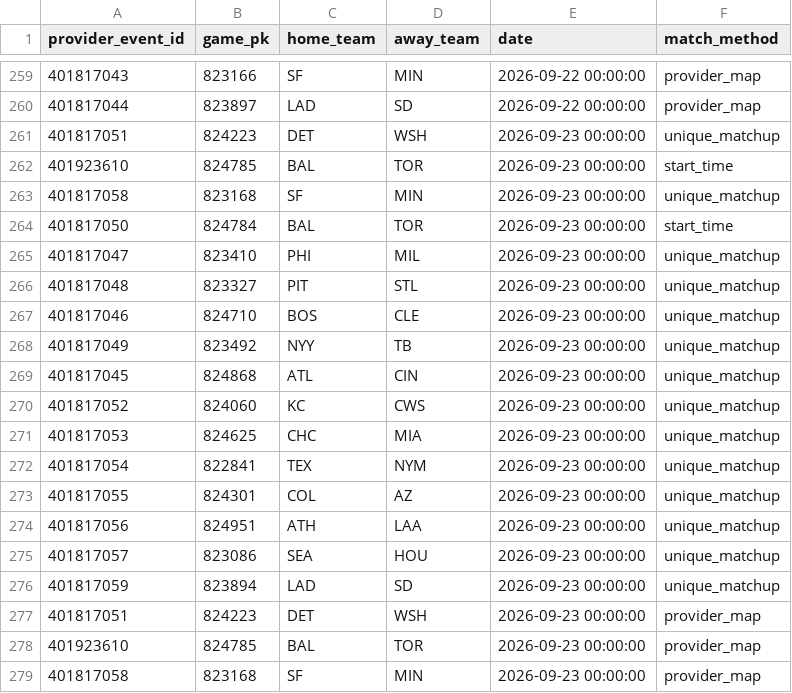
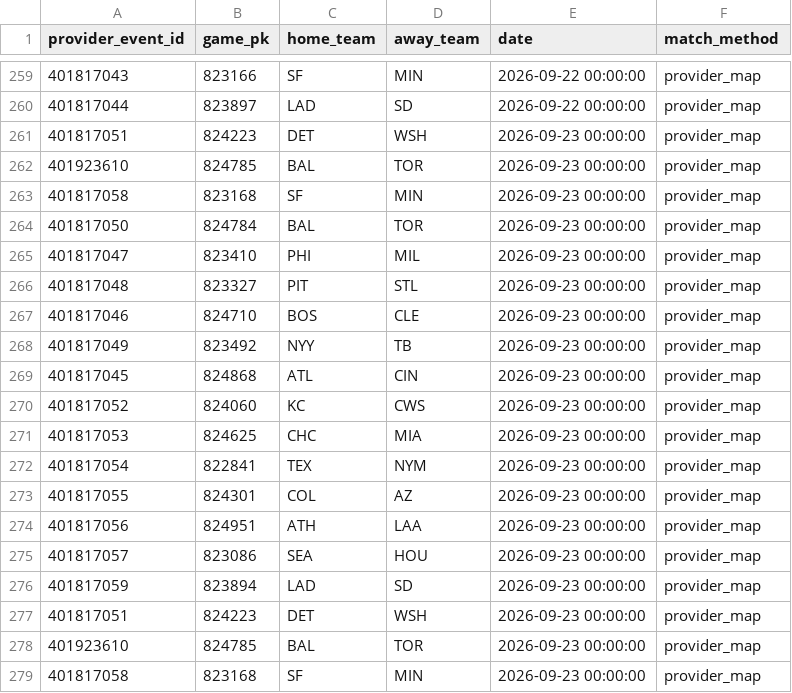
Before and after one commit to 0xyydeca/mlb_metrics, a CSV file: data/predictions/market_odds_event_map.csv, drawn as a sheet; only a part is shown, gaps mark what is left out.

```diff
--- a/data/predictions/market_odds_event_map.csv
+++ b/data/predictions/market_odds_event_map.csv
@@ -260,18 +260,18 @@ provider_event_id,game_pk,home_team,away_team,date,match_method
 401817044,823897,LAD,SD,2026-09-22 00:00:00,provider_map
-401817051,824223,DET,WSH,2026-09-23 00:00:00,unique_matchup
-401923610,824785,BAL,TOR,2026-09-23 00:00:00,start_time
-401817058,823168,SF,MIN,2026-09-23 00:00:00,unique_matchup
-401817050,824784,BAL,TOR,2026-09-23 00:00:00,start_time
-401817047,823410,PHI,MIL,2026-09-23 00:00:00,unique_matchup
-401817048,823327,PIT,STL,2026-09-23 00:00:00,unique_matchup
-401817046,824710,BOS,CLE,2026-09-23 00:00:00,unique_matchup
-401817049,823492,NYY,TB,2026-09-23 00:00:00,unique_matchup
-401817045,824868,ATL,CIN,2026-09-23 00:00:00,unique_matchup
-401817052,824060,KC,CWS,2026-09-23 00:00:00,unique_matchup
-401817053,824625,CHC,MIA,2026-09-23 00:00:00,unique_matchup
-401817054,822841,TEX,NYM,2026-09-23 00:00:00,unique_matchup
-401817055,824301,COL,AZ,2026-09-23 00:00:00,unique_matchup
-401817056,824951,ATH,LAA,2026-09-23 00:00:00,unique_matchup
-401817057,823086,SEA,HOU,2026-09-23 00:00:00,unique_matchup
-401817059,823894,LAD,SD,2026-09-23 00:00:00,unique_matchup
+401817051,824223,DET,WSH,2026-09-23 00:00:00,provider_map
+401923610,824785,BAL,TOR,2026-09-23 00:00:00,provider_map
+401817058,823168,SF,MIN,2026-09-23 00:00:00,provider_map
+401817050,824784,BAL,TOR,2026-09-23 00:00:00,provider_map
+401817047,823410,PHI,MIL,2026-09-23 00:00:00,provider_map
+401817048,823327,PIT,STL,2026-09-23 00:00:00,provider_map
+401817046,824710,BOS,CLE,2026-09-23 00:00:00,provider_map
+401817049,823492,NYY,TB,2026-09-23 00:00:00,provider_map
+401817045,824868,ATL,CIN,2026-09-23 00:00:00,provider_map
+401817052,824060,KC,CWS,2026-09-23 00:00:00,provider_map
+401817053,824625,CHC,MIA,2026-09-23 00:00:00,provider_map
+401817054,822841,TEX,NYM,2026-09-23 00:00:00,provider_map
+401817055,824301,COL,AZ,2026-09-23 00:00:00,provider_map
+401817056,824951,ATH,LAA,2026-09-23 00:00:00,provider_map
+401817057,823086,SEA,HOU,2026-09-23 00:00:00,provider_map
+401817059,823894,LAD,SD,2026-09-23 00:00:00,provider_map
 401817051,824223,DET,WSH,2026-09-23 00:00:00,provider_map
```
Also changed, not shown: data/predictions/market_odds_snapshots.csv.
